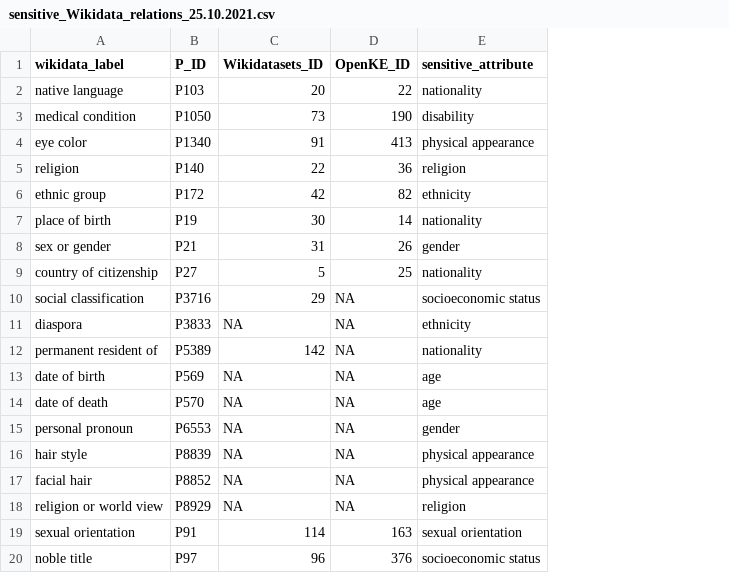
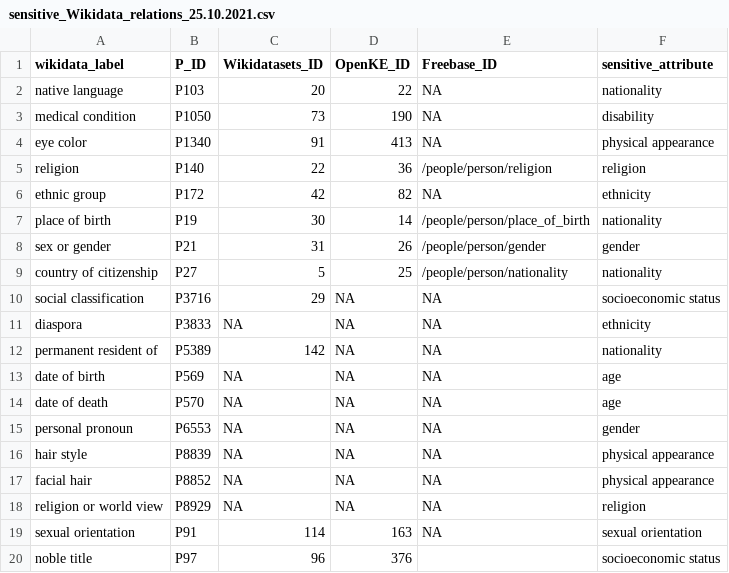
Before and after one commit to lena-schwert/comparing-bias-in-KG-models, a CSV file: exploration/relationship_counts/sensitive_Wikidata_relations_25.10.2021.csv, drawn as a sheet; the diff names each change by its address in the sheet, - before the commit and + after, or states it on an @@ line.

```diff
--- a/exploration/relationship_counts/sensitive_Wikidata_relations_25.10.2021.csv
+++ b/exploration/relationship_counts/sensitive_Wikidata_relations_25.10.2021.csv
+column E (Freebase_ID), rows 2-19: NA | NA | NA | /people/person/religion | NA | /people/person/place_of_birth | /people/person/gender | /people/person/nationality | NA | NA | NA | NA | NA | NA | NA | NA | NA | NA
```
Also changed, not shown: exploration/relationship_counts/target_Wikidata_relations_25.10.2021.csv, 5 other files.
